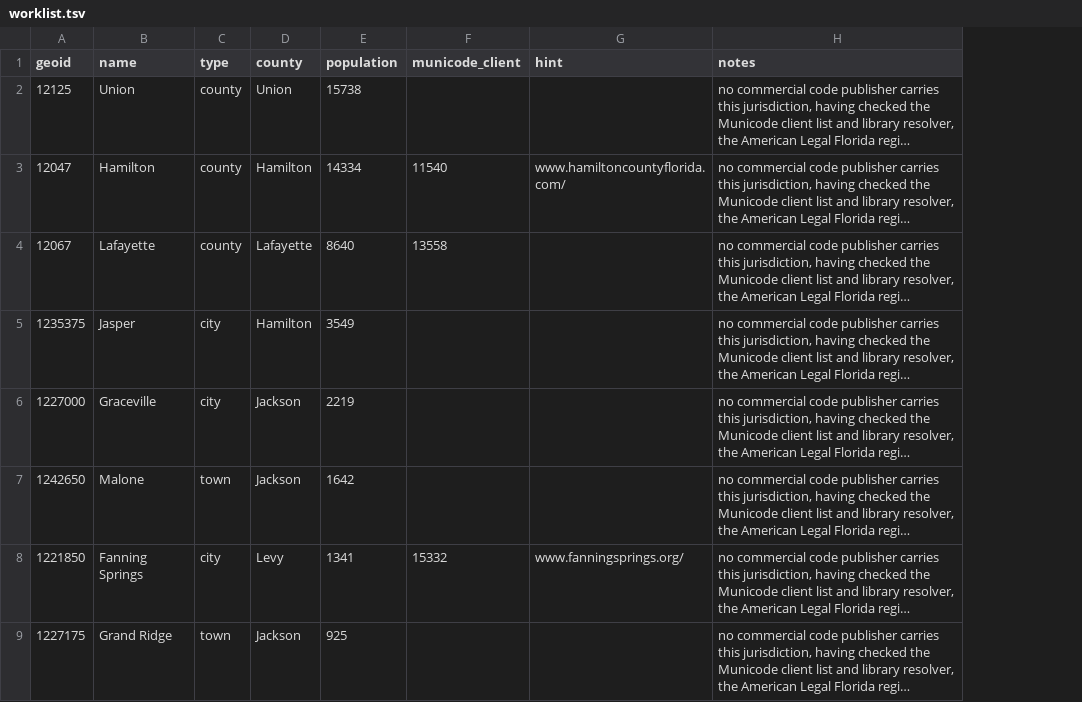
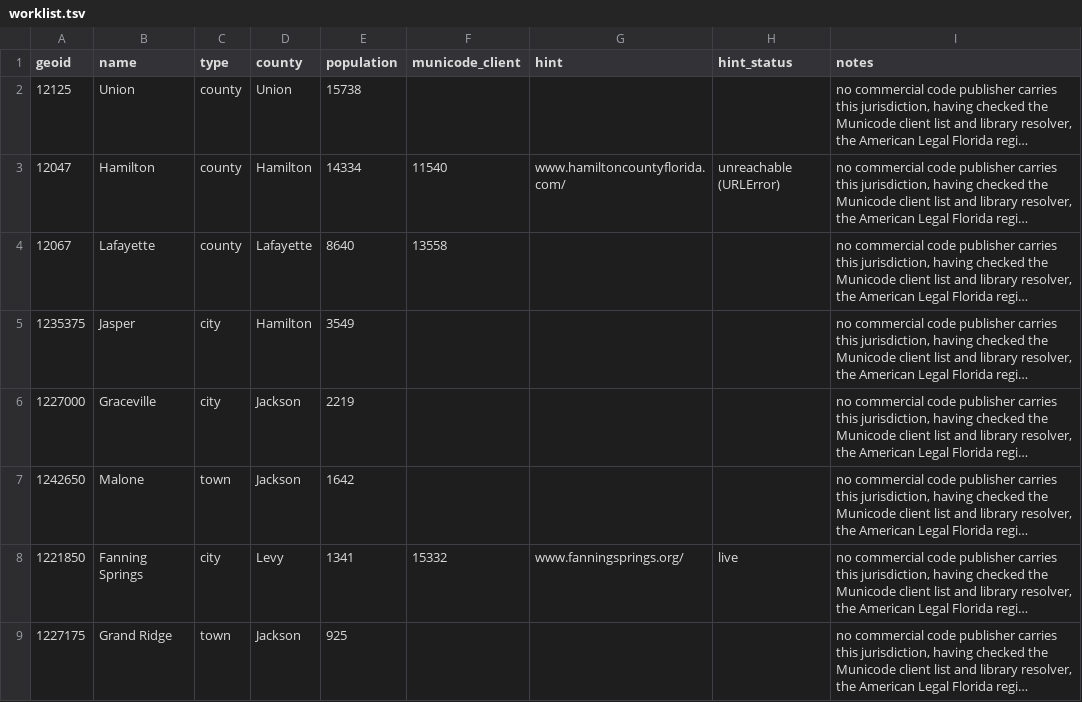
Before and after one commit to stepuplaw/legal-empirics, a TSV file: studies/fl-local-codes/worklist.tsv, drawn as a sheet; only a part is shown; long unchanged cells end in …; the diff names each change by its address in the sheet, - before the commit and + after, or states it on an @@ line.

```diff
--- a/studies/fl-local-codes/worklist.tsv
+++ b/studies/fl-local-codes/worklist.tsv
+column H (hint_status), rows 3-8: unreachable (URLError) |  |  |  |  | live
```
Also changed, not shown: 1 other file.
